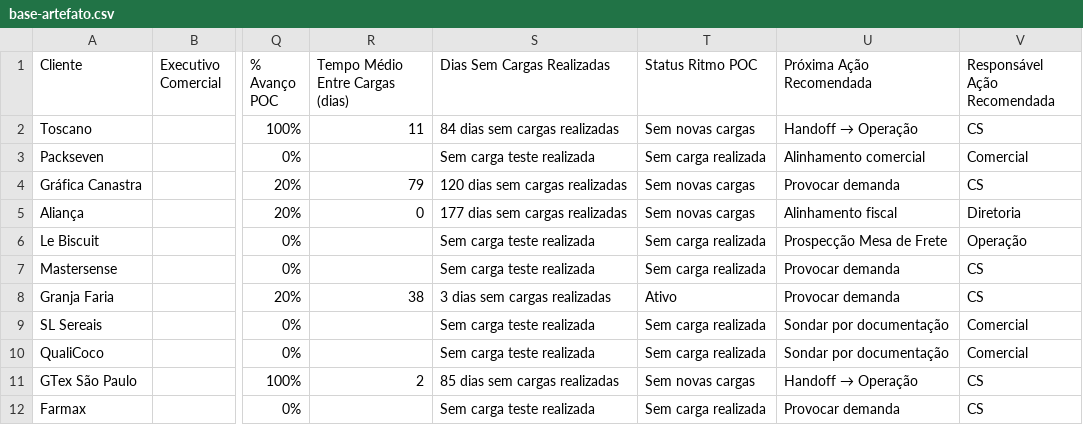
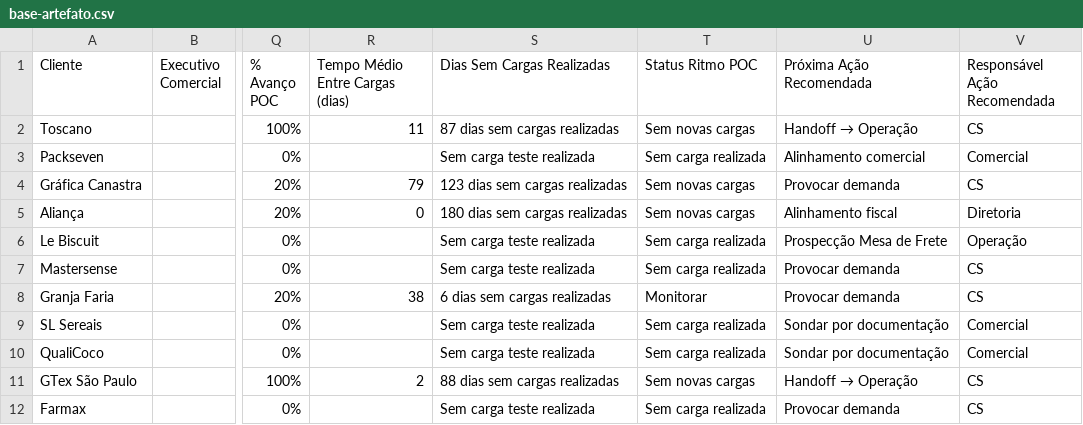
Before and after one commit to maxlops/truckme-onboarding-dashboard, a CSV file: data/base-artefato.csv, drawn as a sheet; only a part is shown, gaps mark what is left out; the diff names each change by its address in the sheet, - before the commit and + after, or states it on an @@ line.

```diff
--- a/data/base-artefato.csv
+++ b/data/base-artefato.csv
-S2 (Dias Sem Cargas Realizadas): 84 dias sem cargas realizadas
+S2 (Dias Sem Cargas Realizadas): 87 dias sem cargas realizadas
-S4 (Dias Sem Cargas Realizadas): 120 dias sem cargas realizadas
+S4 (Dias Sem Cargas Realizadas): 123 dias sem cargas realizadas
-S5 (Dias Sem Cargas Realizadas): 177 dias sem cargas realizadas
+S5 (Dias Sem Cargas Realizadas): 180 dias sem cargas realizadas
-S8 (Dias Sem Cargas Realizadas): 3 dias sem cargas realizadas
+S8 (Dias Sem Cargas Realizadas): 6 dias sem cargas realizadas
-T8 (Status Ritmo POC): Ativo
+T8 (Status Ritmo POC): Monitorar
-S11 (Dias Sem Cargas Realizadas): 85 dias sem cargas realizadas
+S11 (Dias Sem Cargas Realizadas): 88 dias sem cargas realizadas
```
